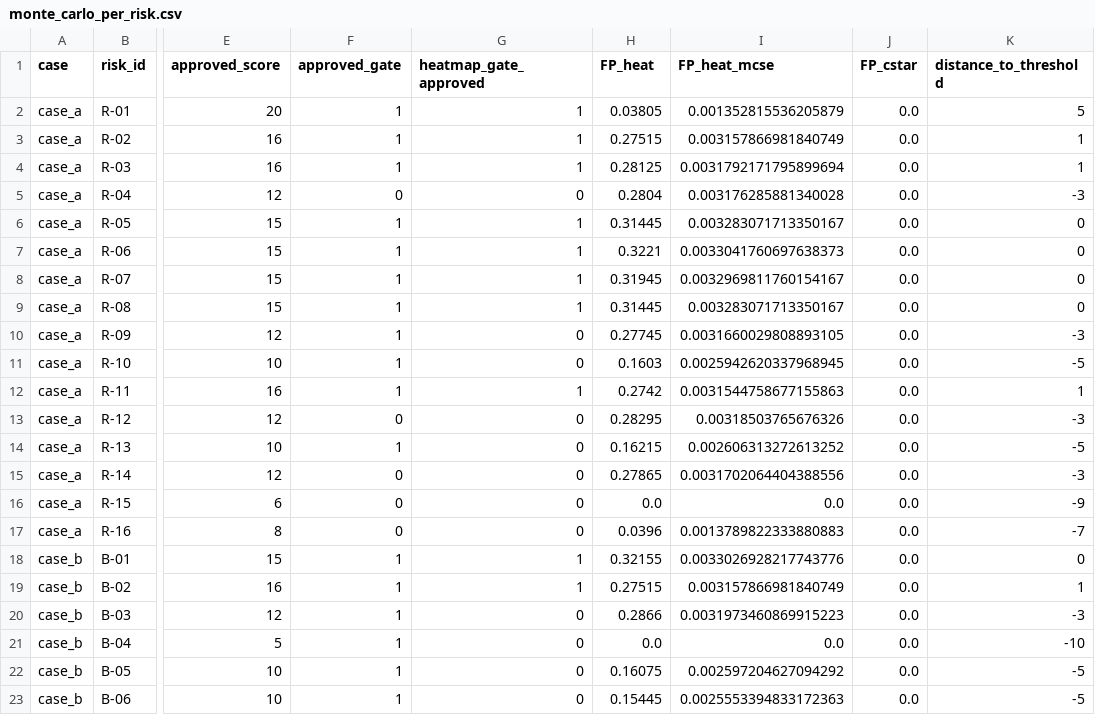
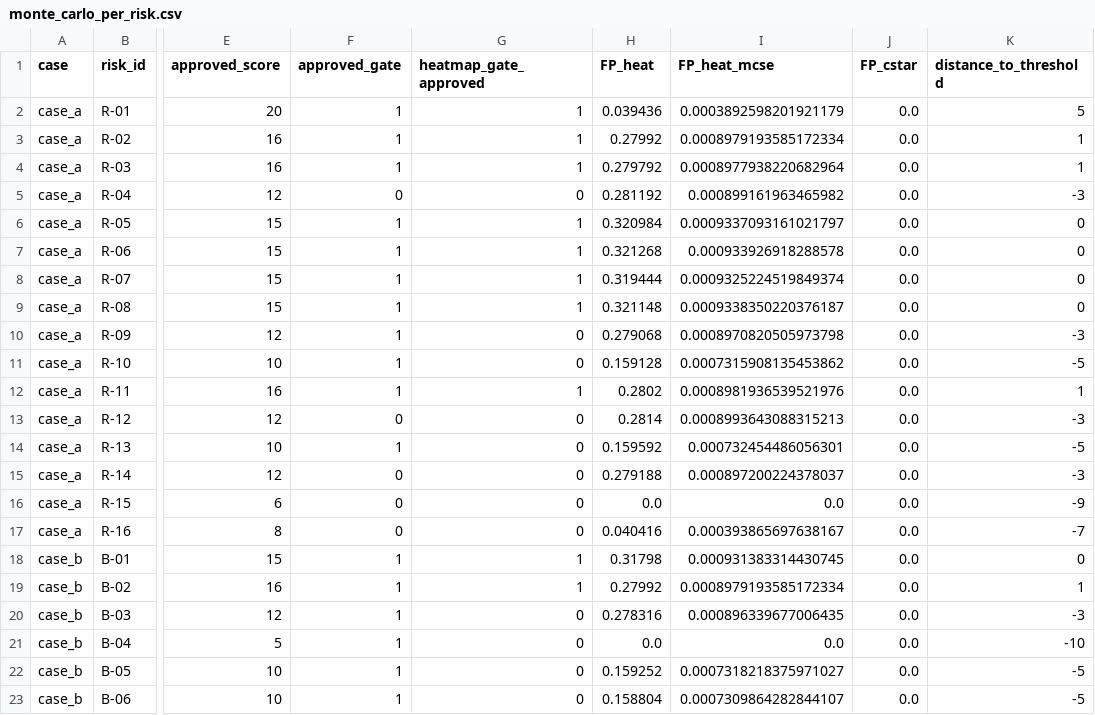
Before and after one commit to Sukhmangill977/gc-ir-reference, a CSV file: results/development/monte_carlo_per_risk.csv, drawn as a sheet; only a part is shown, gaps mark what is left out; the diff names each change by its address in the sheet, - before the commit and + after, or states it on an @@ line.

```diff
--- a/results/development/monte_carlo_per_risk.csv
+++ b/results/development/monte_carlo_per_risk.csv
-H2 (FP_heat): 0.03805
+H2 (FP_heat): 0.039436
-I2 (FP_heat_mcse): 0.001352815536205879
+I2 (FP_heat_mcse): 0.0003892598201921179
-H3 (FP_heat): 0.27515
+H3 (FP_heat): 0.27992
-I3 (FP_heat_mcse): 0.003157866981840749
+I3 (FP_heat_mcse): 0.0008979193585172334
-H4 (FP_heat): 0.28125
+H4 (FP_heat): 0.279792
-I4 (FP_heat_mcse): 0.0031792171795899694
+I4 (FP_heat_mcse): 0.0008977938220682964
-H5 (FP_heat): 0.2804
+H5 (FP_heat): 0.281192
-I5 (FP_heat_mcse): 0.003176285881340028
+I5 (FP_heat_mcse): 0.000899161963465982
-H6 (FP_heat): 0.31445
+H6 (FP_heat): 0.320984
-I6 (FP_heat_mcse): 0.003283071713350167
+I6 (FP_heat_mcse): 0.0009337093161021797
-H7 (FP_heat): 0.3221
+H7 (FP_heat): 0.321268
-I7 (FP_heat_mcse): 0.0033041760697638373
+I7 (FP_heat_mcse): 0.000933926918288578
-H8 (FP_heat): 0.31945
+H8 (FP_heat): 0.319444
-I8 (FP_heat_mcse): 0.0032969811760154167
+I8 (FP_heat_mcse): 0.0009325224519849374
-H9 (FP_heat): 0.31445
+H9 (FP_heat): 0.321148
-I9 (FP_heat_mcse): 0.003283071713350167
+I9 (FP_heat_mcse): 0.0009338350220376187
-H10 (FP_heat): 0.27745
+H10 (FP_heat): 0.279068
-I10 (FP_heat_mcse): 0.0031660029808893105
+I10 (FP_heat_mcse): 0.0008970820505973798
-H11 (FP_heat): 0.1603
+H11 (FP_heat): 0.159128
-I11 (FP_heat_mcse): 0.0025942620337968945
+I11 (FP_heat_mcse): 0.0007315908135453862
-H12 (FP_heat): 0.2742
+H12 (FP_heat): 0.2802
-I12 (FP_heat_mcse): 0.0031544758677155863
+I12 (FP_heat_mcse): 0.0008981936539521976
-H13 (FP_heat): 0.28295
+H13 (FP_heat): 0.2814
-I13 (FP_heat_mcse): 0.00318503765676326
+I13 (FP_heat_mcse): 0.0008993643088315213
-H14 (FP_heat): 0.16215
+H14 (FP_heat): 0.159592
-I14 (FP_heat_mcse): 0.002606313272613252
+I14 (FP_heat_mcse): 0.000732454486056301
-H15 (FP_heat): 0.27865
+H15 (FP_heat): 0.279188
-I15 (FP_heat_mcse): 0.0031702064404388556
+I15 (FP_heat_mcse): 0.000897200224378037
-H17 (FP_heat): 0.0396
+H17 (FP_heat): 0.040416
-I17 (FP_heat_mcse): 0.0013789822333880883
+I17 (FP_heat_mcse): 0.000393865697638167
-H18 (FP_heat): 0.32155
+H18 (FP_heat): 0.31798
-I18 (FP_heat_mcse): 0.0033026928217743776
+I18 (FP_heat_mcse): 0.000931383314430745
-H19 (FP_heat): 0.27515
+H19 (FP_heat): 0.27992
-I19 (FP_heat_mcse): 0.003157866981840749
+I19 (FP_heat_mcse): 0.0008979193585172334
-H20 (FP_heat): 0.2866
+H20 (FP_heat): 0.278316
-I20 (FP_heat_mcse): 0.0031973460869915223
+I20 (FP_heat_mcse): 0.000896339677006435
-H22 (FP_heat): 0.16075
+H22 (FP_heat): 0.159252
-I22 (FP_heat_mcse): 0.002597204627094292
+I22 (FP_heat_mcse): 0.0007318218375971027
-H23 (FP_heat): 0.15445
+H23 (FP_heat): 0.158804
-I23 (FP_heat_mcse): 0.0025553394833172363
+I23 (FP_heat_mcse): 0.0007309864282844107
```
Also changed, not shown: 43 other files.
